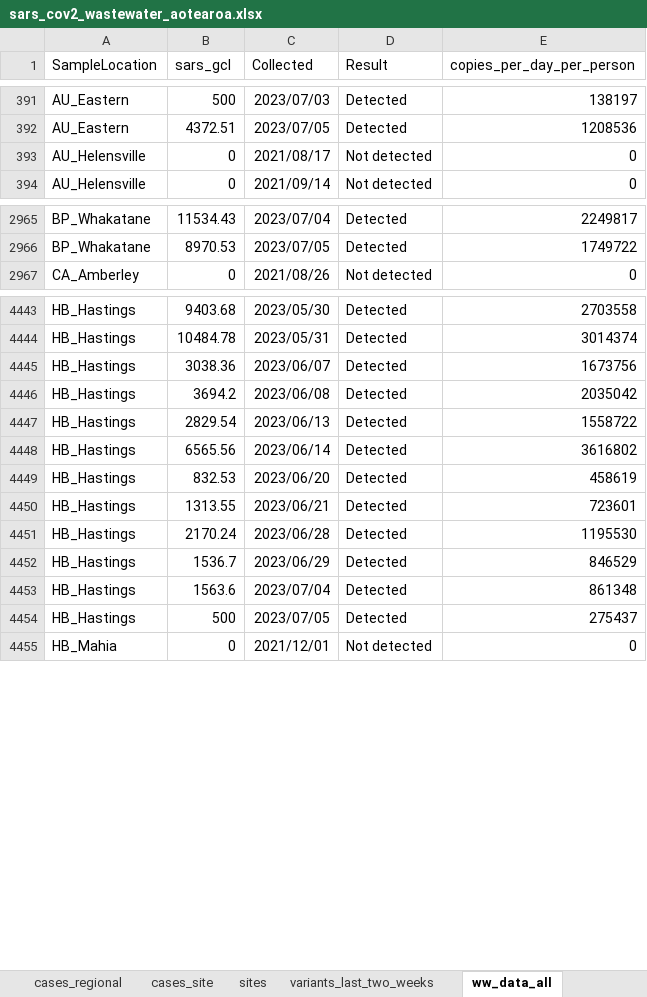
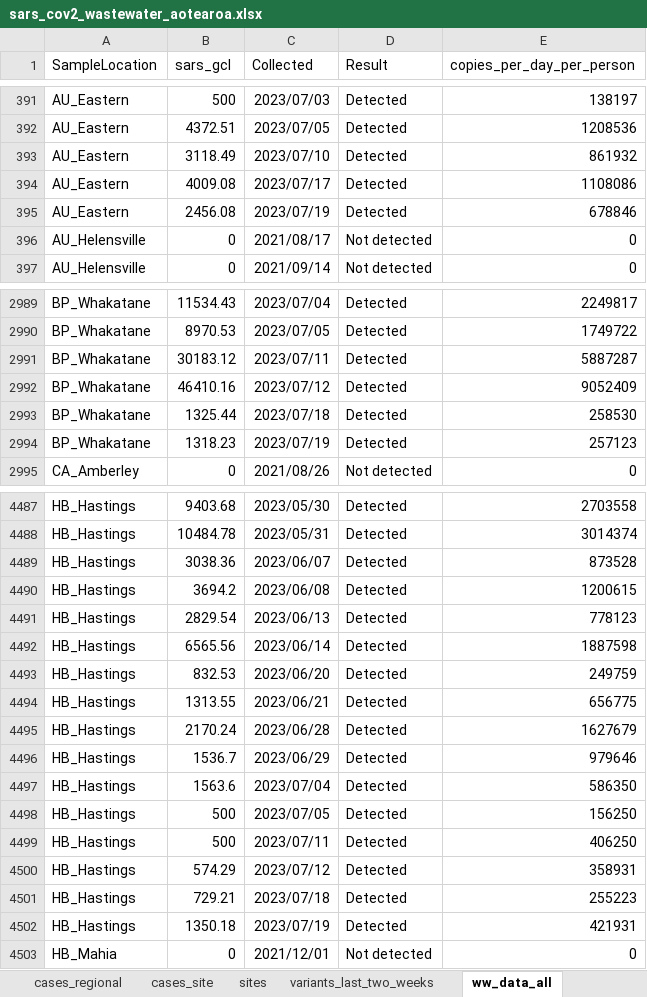
Before and after one commit to ESR-NZ/covid_in_wastewater, an Excel workbook: data/sars_cov2_wastewater_aotearoa.xlsx, sheet ww_data_all, drawn as a sheet; only a part is shown, gaps mark what is left out; values as stored, in another font and other column widths than the file's, no borders; table styles not drawn; addresses are those after the commit; the diff covers the shown part only; the diff names each change by its address in the sheet, - before the commit and + after, or states it on an @@ line.

Commit message:
Data for week ending 23 July 2023

```diff
--- a/data/sars_cov2_wastewater_aotearoa.xlsx (sheet ww_data_all)
+++ b/data/sars_cov2_wastewater_aotearoa.xlsx (sheet ww_data_all)
+row 393: AU_Eastern | 3118.49 | 2023/07/10 | Detected | 861932
+row 394: AU_Eastern | 4009.08 | 2023/07/17 | Detected | 1108086
+row 395: AU_Eastern | 2456.08 | 2023/07/19 | Detected | 678846
+row 2991: BP_Whakatane | 30183.12 | 2023/07/11 | Detected | 5887287
+row 2992: BP_Whakatane | 46410.16 | 2023/07/12 | Detected | 9052409
+row 2993: BP_Whakatane | 1325.44 | 2023/07/18 | Detected | 258530
+row 2994: BP_Whakatane | 1318.23 | 2023/07/19 | Detected | 257123
-E4489 (copies_per_day_per_person): 1673756
+E4489 (copies_per_day_per_person): 873528
-E4490 (copies_per_day_per_person): 2035042
+E4490 (copies_per_day_per_person): 1200615
-E4491 (copies_per_day_per_person): 1558722
+E4491 (copies_per_day_per_person): 778123
-E4492 (copies_per_day_per_person): 3616802
+E4492 (copies_per_day_per_person): 1887598
-E4493 (copies_per_day_per_person): 458619
+E4493 (copies_per_day_per_person): 249759
-E4494 (copies_per_day_per_person): 723601
+E4494 (copies_per_day_per_person): 656775
-E4495 (copies_per_day_per_person): 1195530
+E4495 (copies_per_day_per_person): 1627679
-E4496 (copies_per_day_per_person): 846529
+E4496 (copies_per_day_per_person): 979646
-E4497 (copies_per_day_per_person): 861348
+E4497 (copies_per_day_per_person): 586350
-E4498 (copies_per_day_per_person): 275437
+E4498 (copies_per_day_per_person): 156250
+row 4499: HB_Hastings | 500 | 2023/07/11 | Detected | 406250
+row 4500: HB_Hastings | 574.29 | 2023/07/12 | Detected | 358931
+row 4501: HB_Hastings | 729.21 | 2023/07/18 | Detected | 255223
+row 4502: HB_Hastings | 1350.18 | 2023/07/19 | Detected | 421931
```
Also changed, not shown: 118 added rows and 257 edited cells elsewhere in this sheet, sheet cases_site, sheet ww_site, sheet ww_regional, sheet variants_last_two_weeks, sheet cases_regional, sheet ww_national, 1 more sheet, 8 other files.
